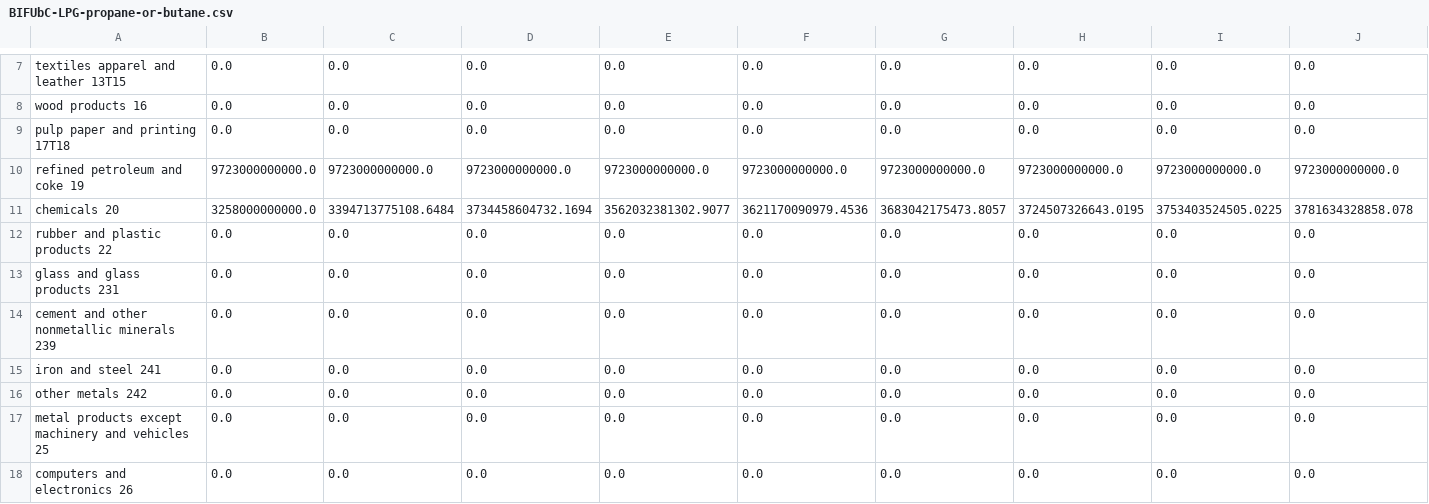
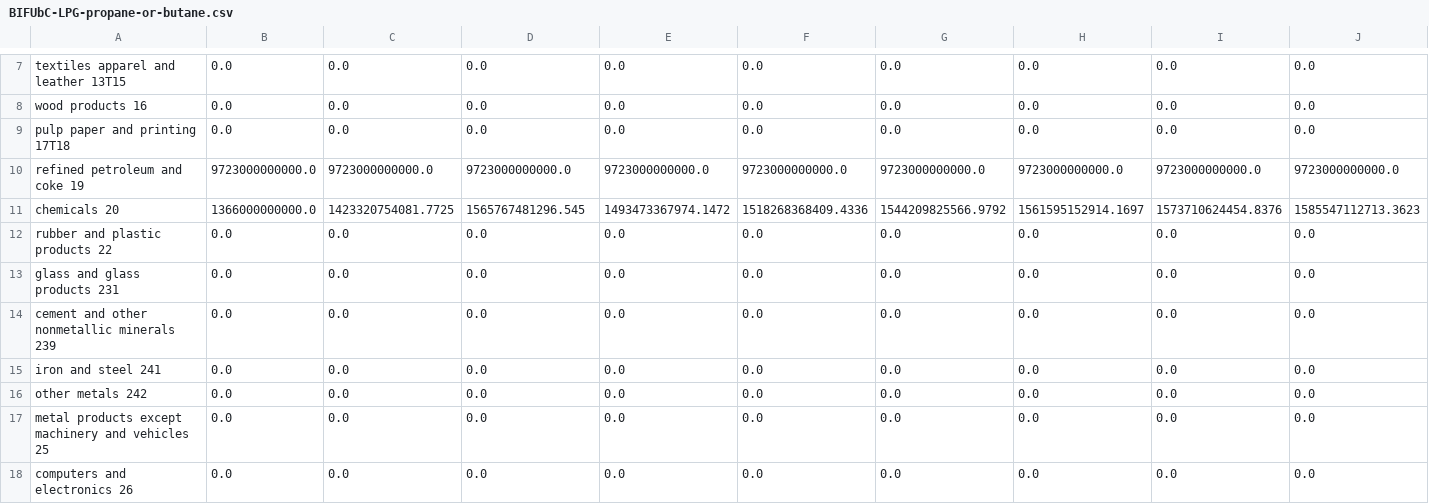
Before and after one commit to EnergyInnovation/eps-westvirginia, a CSV file: InputData/indst/BIFUbC/BIFUbC-LPG-propane-or-butane.csv, drawn as a sheet; only a part is shown, gaps mark what is left out; removed rows and columns are numbered as before the commit, all else as after; rows hold the shown columns only; the diff names each change by its address in the sheet, - before the commit and + after, or states it on an @@ line.

```diff
--- a/InputData/indst/BIFUbC/BIFUbC-LPG-propane-or-butane.csv
+++ b/InputData/indst/BIFUbC/BIFUbC-LPG-propane-or-butane.csv
-row 11: chemicals 20 | 3258000000000.0 | 3394713775108.6484 | 3734458604732.1694 | 3562032381302.9077 | 3621170090979.4536 | 3683042175473.8057 | 3724507326643.0195 | 3753403524505.0225 | 3781634328858.078
+row 11: chemicals 20 | 1366000000000.0 | 1423320754081.7725 | 1565767481296.545 | 1493473367974.1472 | 1518268368409.4336 | 1544209825566.9792 | 1561595152914.1697 | 1573710624454.8376 | 1585547112713.3623
```
Also changed, not shown: InputData/webappdata/Supporting Data.csv, 5 other files.
